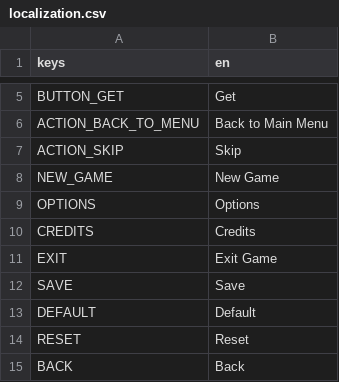
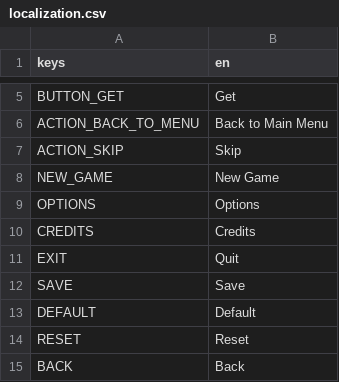
Before and after one commit to cyanglaz/garden, a CSV file: resources/localization/localization.csv, drawn as a sheet; only a part is shown, gaps mark what is left out.

```diff
--- a/resources/localization/localization.csv
+++ b/resources/localization/localization.csv
@@ -10,3 +10,3 @@ OPTIONS,"Options"
 CREDITS,"Credits"
-EXIT,"Exit Game"
+EXIT,"Quit"
 SAVE,"Save"
```
Also changed, not shown: 29 other files.
